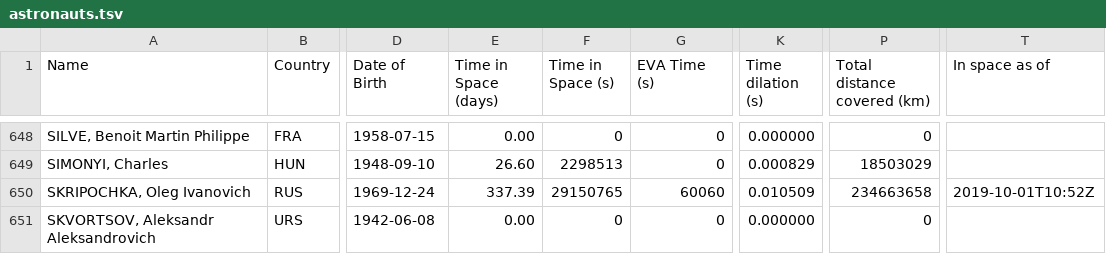
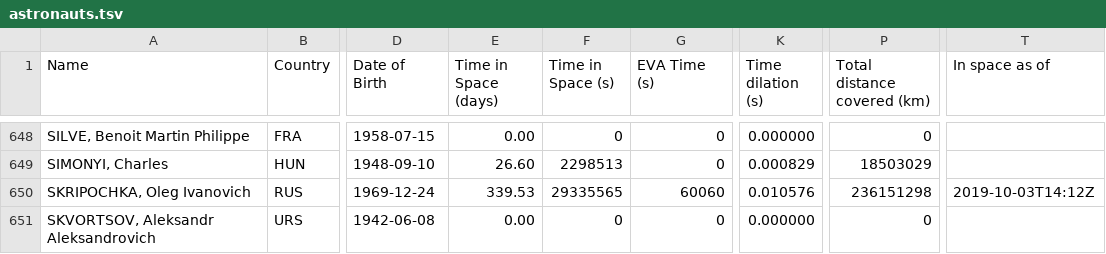
Before and after one commit to christiansandberg2045/cosmos-book.github.io, a TSV file: human-spaceflight/data/processed/astronauts.tsv, drawn as a sheet; only a part is shown, gaps mark what is left out; the diff covers the shown part only; the diff names each change by its address in the sheet, - before the commit and + after, or states it on an @@ line.

```diff
--- a/human-spaceflight/data/processed/astronauts.tsv
+++ b/human-spaceflight/data/processed/astronauts.tsv
-E650 (Time in Space (days)): 337.39
+E650 (Time in Space (days)): 339.53
-F650 (Time in Space (s)): 29150765
+F650 (Time in Space (s)): 29335565
-K650 (Time dilation (s)): 0.010509
+K650 (Time dilation (s)): 0.010576
-P650 (Total distance covered (km)): 234663658
+P650 (Total distance covered (km)): 236151298
-T650 (In space as of): 2019-10-01T10:52Z
+T650 (In space as of): 2019-10-03T14:12Z
```
Also changed, not shown: 48 edited cells elsewhere in this file, human-spaceflight/data/processed/astronauts_by_year.tsv, 2 other files.
